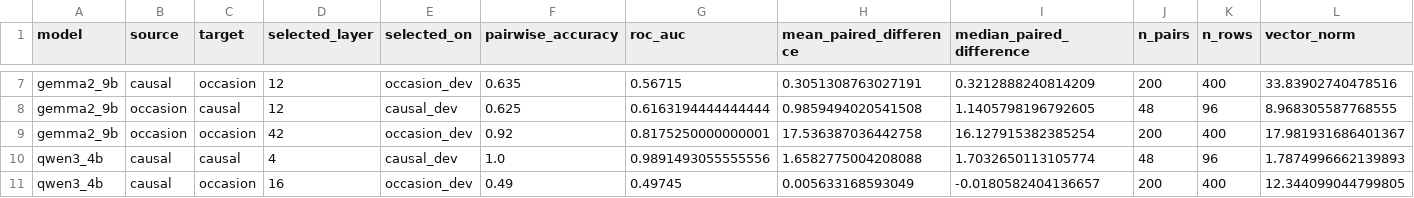
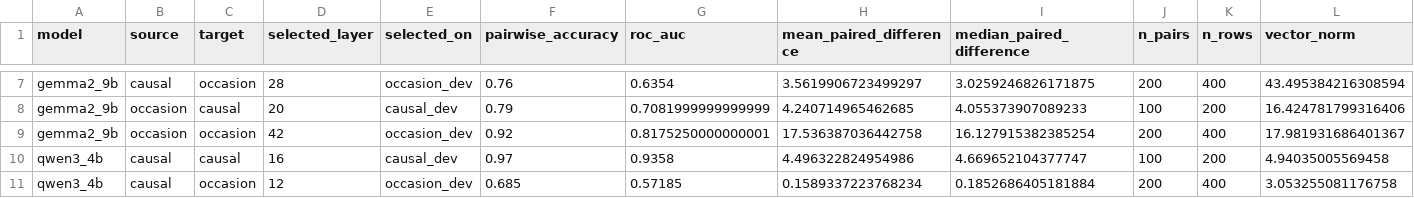
Before and after one commit to SusanWYS/Formatting-Instructions-For-NeurIPS-2026-2-, a CSV file: derived/rq2a_causal_occasion_cells.csv, drawn as a sheet; only a part is shown, gaps mark what is left out; the diff covers the shown part only; the diff names each change by its address in the sheet, - before the commit and + after, or states it on an @@ line.

```diff
--- a/derived/rq2a_causal_occasion_cells.csv
+++ b/derived/rq2a_causal_occasion_cells.csv
-D7 (selected_layer): 12
+D7 (selected_layer): 28
-F7 (pairwise_accuracy): 0.635
+F7 (pairwise_accuracy): 0.76
-G7 (roc_auc): 0.56715
+G7 (roc_auc): 0.6354
-H7 (mean_paired_difference): 0.3051308763027191
+H7 (mean_paired_difference): 3.5619906723499297
-I7 (median_paired_difference): 0.3212888240814209
+I7 (median_paired_difference): 3.0259246826171875
-L7 (vector_norm): 33.83902740478516
+L7 (vector_norm): 43.495384216308594
-D8 (selected_layer): 12
+D8 (selected_layer): 20
-F8 (pairwise_accuracy): 0.625
+F8 (pairwise_accuracy): 0.79
-G8 (roc_auc): 0.6163194444444444
+G8 (roc_auc): 0.7081999999999999
-H8 (mean_paired_difference): 0.9859494020541508
+H8 (mean_paired_difference): 4.240714965462685
-I8 (median_paired_difference): 1.1405798196792605
+I8 (median_paired_difference): 4.055373907089233
-J8 (n_pairs): 48
+J8 (n_pairs): 100
-K8 (n_rows): 96
+K8 (n_rows): 200
-L8 (vector_norm): 8.968305587768555
+L8 (vector_norm): 16.424781799316406
-D10 (selected_layer): 4
+D10 (selected_layer): 16
-F10 (pairwise_accuracy): 1.0
+F10 (pairwise_accuracy): 0.97
-G10 (roc_auc): 0.9891493055555556
+G10 (roc_auc): 0.9358
-H10 (mean_paired_difference): 1.6582775004208088
+H10 (mean_paired_difference): 4.496322824954986
-I10 (median_paired_difference): 1.7032650113105774
+I10 (median_paired_difference): 4.669652104377747
-J10 (n_pairs): 48
+J10 (n_pairs): 100
-K10 (n_rows): 96
+K10 (n_rows): 200
-L10 (vector_norm): 1.7874996662139893
+L10 (vector_norm): 4.94035005569458
-D11 (selected_layer): 16
+D11 (selected_layer): 12
-F11 (pairwise_accuracy): 0.49
+F11 (pairwise_accuracy): 0.685
-G11 (roc_auc): 0.49745
+G11 (roc_auc): 0.57185
-H11 (mean_paired_difference): 0.005633168593049
+H11 (mean_paired_difference): 0.1589337223768234
-I11 (median_paired_difference): -0.0180582404136657
+I11 (median_paired_difference): 0.1852686405181884
-L11 (vector_norm): 12.344099044799805
+L11 (vector_norm): 3.053255081176758
```
Also changed, not shown: 101 edited cells elsewhere in this file, derived/all_caa_cross_transfer_metrics.csv, derived/rq2a_causal_plausibility_cells.csv, 8 other files.
